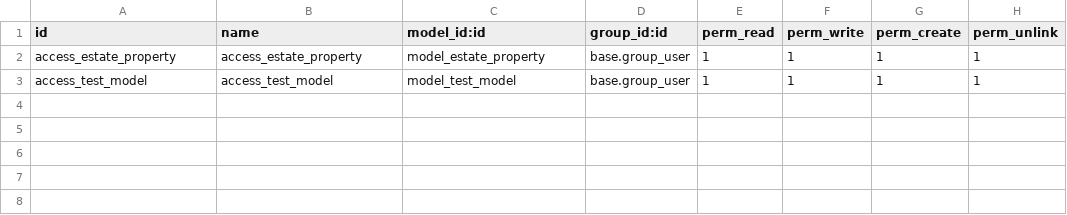
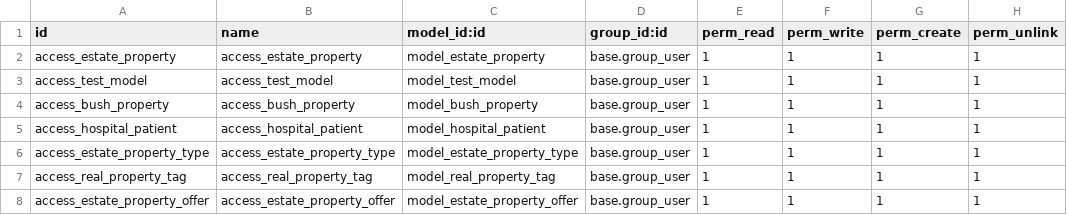
Before and after one commit to bushmusi/odoo-real-state-module, a CSV file: estate/security/ir.model.access.csv, drawn as a sheet; the diff names each change by its address in the sheet, - before the commit and + after, or states it on an @@ line.

Commit message:
Add real estate module

```diff
--- a/estate/security/ir.model.access.csv
+++ b/estate/security/ir.model.access.csv
+row 4: access_bush_property | access_bush_property | model_bush_property | base.group_user | 1 | 1 | 1 | 1
+row 5: access_hospital_patient | access_hospital_patient | model_hospital_patient | base.group_user | 1 | 1 | 1 | 1
+row 6: access_estate_property_type | access_estate_property_type | model_estate_property_type | base.group_user | 1 | 1 | 1 | 1
+row 7: access_real_property_tag | access_real_property_tag | model_real_property_tag | base.group_user | 1 | 1 | 1 | 1
+row 8: access_estate_property_offer | access_estate_property_offer | model_estate_property_offer | base.group_user | 1 | 1 | 1 | 1
```
Also changed, not shown: 19 other files.
